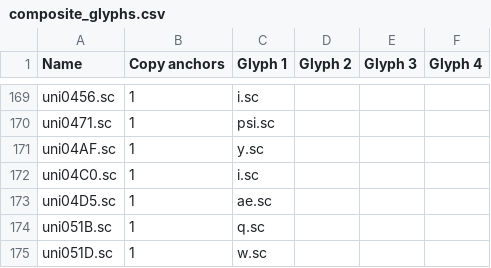
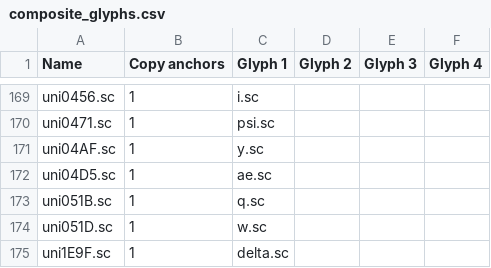
Before and after one commit to Corne2Plum3/Giphurs, a CSV file: sources/composite_glyphs.csv, drawn as a sheet; only a part is shown, gaps mark what is left out; the shorter side is filled out with more unchanged rows; the diff names each change by its address in the sheet, - before the commit and + after, or states it on an @@ line.

Commit message:
Remove small cap that doesn't exists

```diff
--- a/sources/composite_glyphs.csv
+++ b/sources/composite_glyphs.csv
-row 172: uni04C0.sc | 1 | i.sc
```
